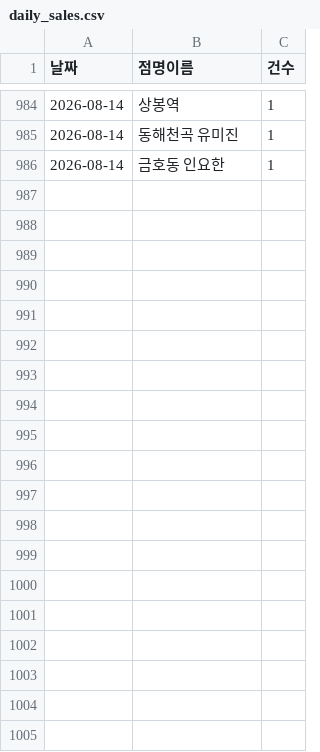
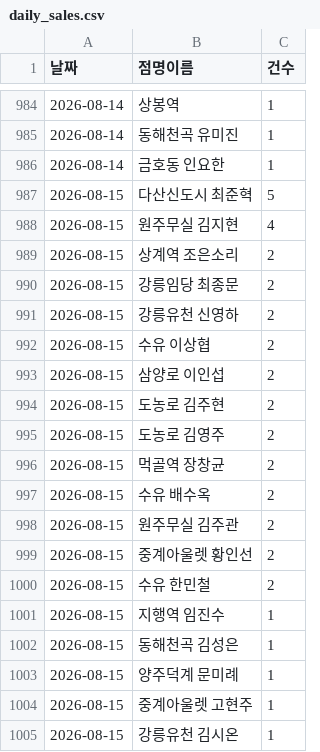
Before and after one commit to khbae0101/GD_opening_bot, a CSV file: data/daily_sales.csv, drawn as a sheet; only a part is shown, gaps mark what is left out; the diff covers the shown part only; the diff names each change by its address in the sheet, - before the commit and + after, or states it on an @@ line.

```diff
--- a/data/daily_sales.csv
+++ b/data/daily_sales.csv
+row 987: 2026-08-15 | 다산신도시 최준혁 | 5
+row 988: 2026-08-15 | 원주무실 김지현 | 4
+row 989: 2026-08-15 | 상계역 조은소리 | 2
+row 990: 2026-08-15 | 강릉임당 최종문 | 2
+row 991: 2026-08-15 | 강릉유천 신영하 | 2
+row 992: 2026-08-15 | 수유 이상협 | 2
+row 993: 2026-08-15 | 삼양로 이인섭 | 2
+row 994: 2026-08-15 | 도농로 김주현 | 2
+row 995: 2026-08-15 | 도농로 김영주 | 2
+row 996: 2026-08-15 | 먹골역 장창균 | 2
+row 997: 2026-08-15 | 수유 배수옥 | 2
+row 998: 2026-08-15 | 원주무실 김주관 | 2
+row 999: 2026-08-15 | 중계아울렛 황인선 | 2
+row 1000: 2026-08-15 | 수유 한민철 | 2
+row 1001: 2026-08-15 | 지행역 임진수 | 1
+row 1002: 2026-08-15 | 동해천곡 김성은 | 1
+row 1003: 2026-08-15 | 양주덕계 문미례 | 1
+row 1004: 2026-08-15 | 중계아울렛 고현주 | 1
+row 1005: 2026-08-15 | 강릉유천 김시온 | 1
```
Also changed, not shown: 27 added rows elsewhere in this file, data/award_results.csv.
